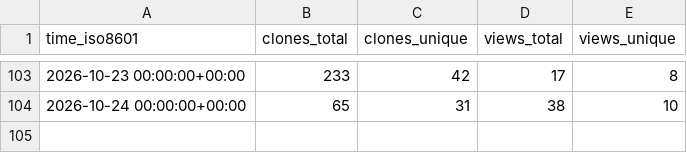
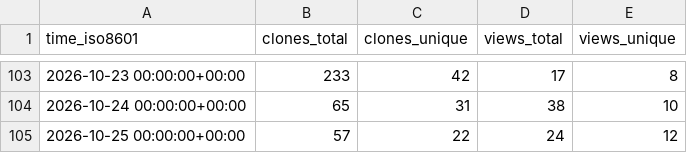
Before and after one commit to DrumScript/DrumScript, a CSV file: DrumScript/DrumScript/ghrs-data/views_clones_aggregate.csv, drawn as a sheet; only a part is shown, gaps mark what is left out.

```diff
--- a/DrumScript/DrumScript/ghrs-data/views_clones_aggregate.csv
+++ b/DrumScript/DrumScript/ghrs-data/views_clones_aggregate.csv
@@ -104 +104,2 @@ time_iso8601,clones_total,clones_unique,views_total,views_unique
 2026-10-24 00:00:00+00:00,65,31,38,10
+2026-10-25 00:00:00+00:00,57,22,24,12
```
Also changed, not shown: 1 other file.
